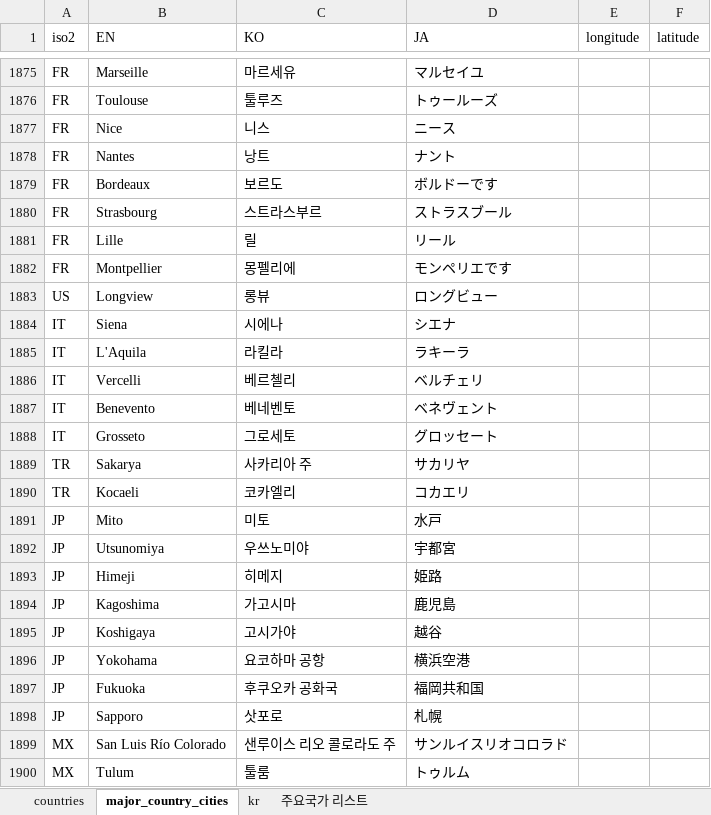
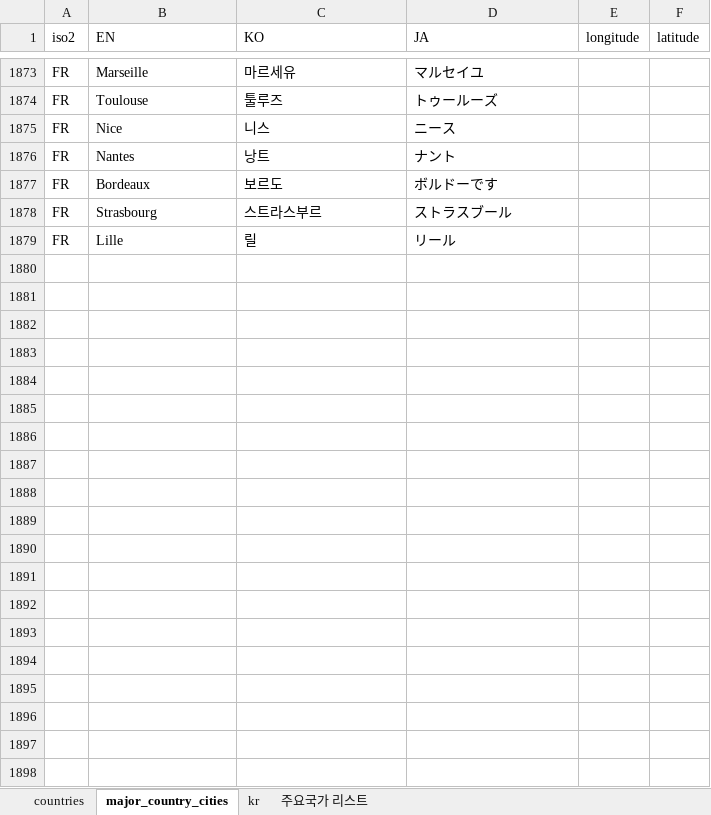
Before and after one commit to keypoint-travel/keypoint-backend, an Excel workbook: src/main/resources/static/excel/countries-v1_0.xlsx, sheet major_country_cities, drawn as a sheet; only a part is shown, gaps mark what is left out; values as stored, in another font and other column widths than the file's, no borders; conditional formats not drawn; the diff covers the shown part only; the diff names each change by its address in the sheet, - before the commit and + after, or states it on an @@ line.

```diff
--- a/src/main/resources/static/excel/countries-v1_0.xlsx (sheet major_country_cities)
+++ b/src/main/resources/static/excel/countries-v1_0.xlsx (sheet major_country_cities)
-row 1882: FR | Montpellier | 몽펠리에 | モンペリエです
-row 1883: US | Longview | 롱뷰 | ロングビュー
-row 1884: IT | Siena | 시에나 | シエナ
-row 1885: IT | L'Aquila | 라킬라 | ラキーラ
-row 1886: IT | Vercelli | 베르첼리 | ベルチェリ
-row 1887: IT | Benevento | 베네벤토 | ベネヴェント
-row 1888: IT | Grosseto | 그로세토 | グロッセート
-row 1889: TR | Sakarya | 사카리아 주 | サカリヤ
-row 1890: TR | Kocaeli | 코카엘리 | コカエリ
-row 1891: JP | Mito | 미토 | 水戸
-row 1892: JP | Utsunomiya | 우쓰노미야 | 宇都宮
-row 1893: JP | Himeji | 히메지 | 姫路
-row 1894: JP | Kagoshima | 가고시마 | 鹿児島
-row 1895: JP | Koshigaya | 고시가야 | 越谷
-row 1896: JP | Yokohama | 요코하마 공항 | 横浜空港
-row 1897: JP | Fukuoka | 후쿠오카 공화국 | 福岡共和国
-row 1898: JP | Sapporo | 삿포로 | 札幌
-row 1899: MX | San Luis Río Colorado | 샌루이스 리오 콜로라도 주 | サンルイスリオコロラド
-row 1900: MX | Tulum | 툴룸 | トゥルム
```
Also changed, not shown: 53 removed rows, 161 hidden or unhidden rows and 6 edited cells elsewhere in this sheet, hidden cells.
